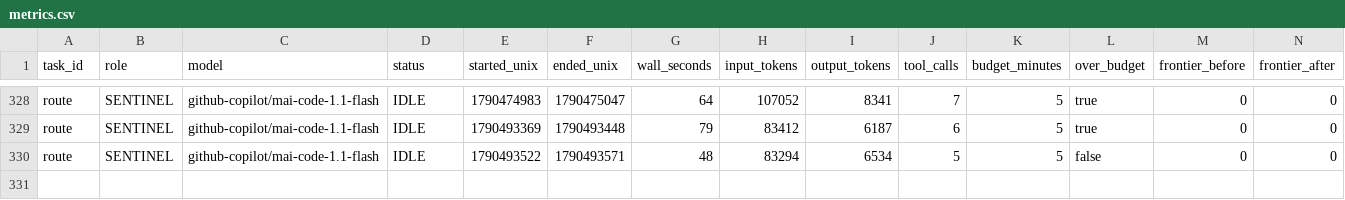
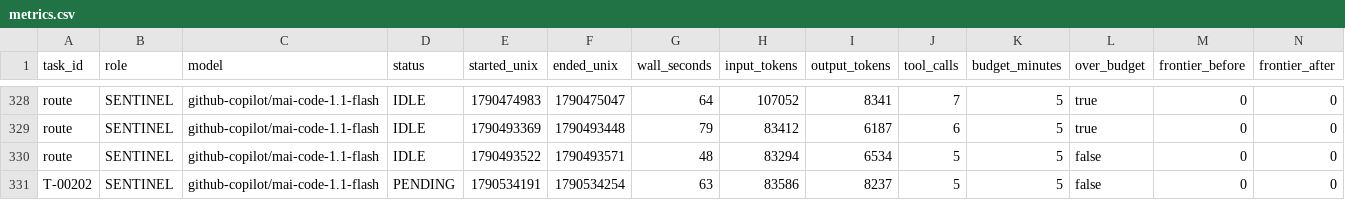
Before and after one commit to 4SAnalyticsnModelling/ecosys-modernization, a CSV file: .agent/metrics.csv, drawn as a sheet; only a part is shown, gaps mark what is left out; rows hold the shown columns only; the diff names each change by its address in the sheet, - before the commit and + after, or states it on an @@ line.

```diff
--- a/.agent/metrics.csv
+++ b/.agent/metrics.csv
+row 331: T-00202 | SENTINEL | github-copilot/mai-code-1.1-flash | PENDING | 1790534191 | 1790534254 | 63 | 83586 | 8237 | 5 | 5 | false | 0 | 0
```
Also changed, not shown: 4 other files.
